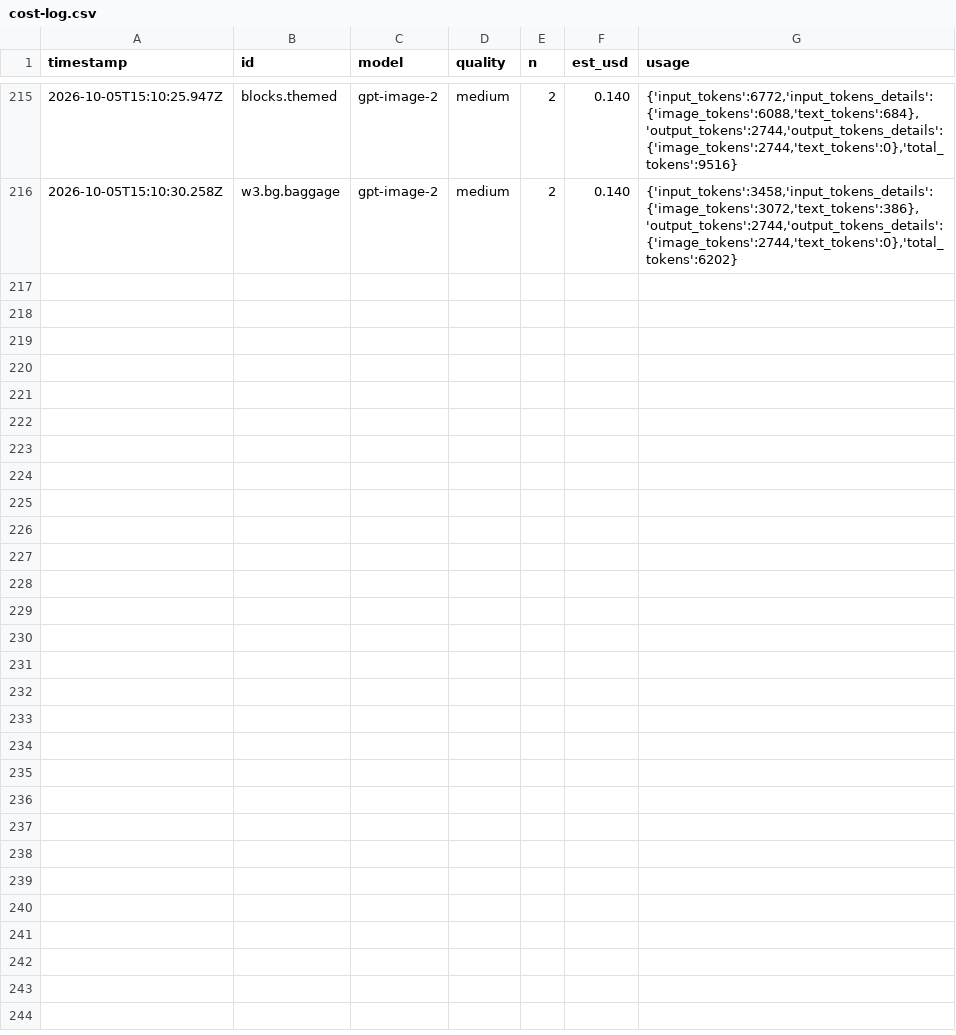
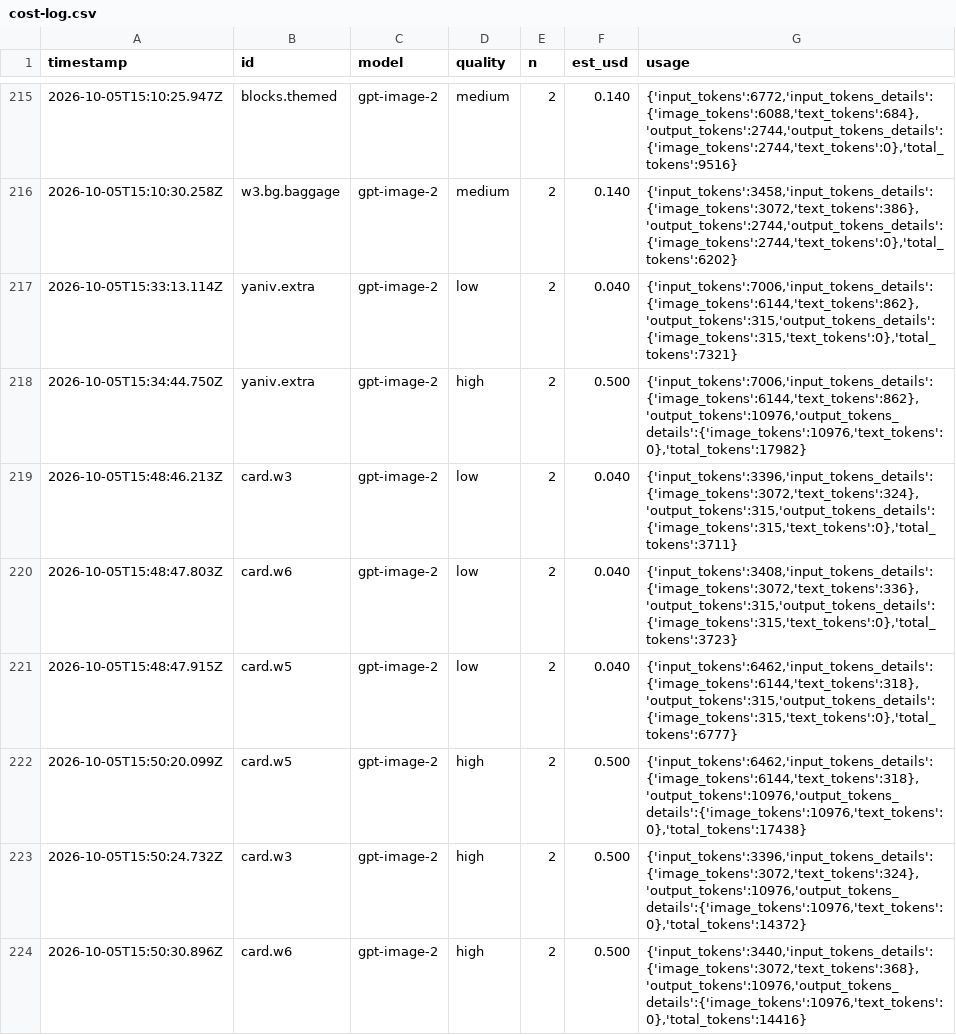
Before and after one commit to TalSerphos/Super-Yaniv-Bros, a CSV file: art/cost-log.csv, drawn as a sheet; only a part is shown, gaps mark what is left out; the diff names each change by its address in the sheet, - before the commit and + after, or states it on an @@ line.

```diff
--- a/art/cost-log.csv
+++ b/art/cost-log.csv
+row 217: 2026-10-05T15:33:13.114Z | yaniv.extra | gpt-image-2 | low | 2 | 0.040 | {'input_tokens':7006,'input_tokens_details':{'image_tokens':6144,'text_tokens':862},'output_tokens':315,'output_tokens_details':{'image_tokens':315,'text_tokens':0},'total_tokens':7321}
+row 218: 2026-10-05T15:34:44.750Z | yaniv.extra | gpt-image-2 | high | 2 | 0.500 | {'input_tokens':7006,'input_tokens_details':{'image_tokens':6144,'text_tokens':862},'output_tokens':10976,'output_tokens_details':{'image_tokens':10976,'text_tokens':0},'total_tokens':17982}
+row 219: 2026-10-05T15:48:46.213Z | card.w3 | gpt-image-2 | low | 2 | 0.040 | {'input_tokens':3396,'input_tokens_details':{'image_tokens':3072,'text_tokens':324},'output_tokens':315,'output_tokens_details':{'image_tokens':315,'text_tokens':0},'total_tokens':3711}
+row 220: 2026-10-05T15:48:47.803Z | card.w6 | gpt-image-2 | low | 2 | 0.040 | {'input_tokens':3408,'input_tokens_details':{'image_tokens':3072,'text_tokens':336},'output_tokens':315,'output_tokens_details':{'image_tokens':315,'text_tokens':0},'total_tokens':3723}
+row 221: 2026-10-05T15:48:47.915Z | card.w5 | gpt-image-2 | low | 2 | 0.040 | {'input_tokens':6462,'input_tokens_details':{'image_tokens':6144,'text_tokens':318},'output_tokens':315,'output_tokens_details':{'image_tokens':315,'text_tokens':0},'total_tokens':6777}
+row 222: 2026-10-05T15:50:20.099Z | card.w5 | gpt-image-2 | high | 2 | 0.500 | {'input_tokens':6462,'input_tokens_details':{'image_tokens':6144,'text_tokens':318},'output_tokens':10976,'output_tokens_details':{'image_tokens':10976,'text_tokens':0},'total_tokens':17438}
+row 223: 2026-10-05T15:50:24.732Z | card.w3 | gpt-image-2 | high | 2 | 0.500 | {'input_tokens':3396,'input_tokens_details':{'image_tokens':3072,'text_tokens':324},'output_tokens':10976,'output_tokens_details':{'image_tokens':10976,'text_tokens':0},'total_tokens':14372}
+row 224: 2026-10-05T15:50:30.896Z | card.w6 | gpt-image-2 | high | 2 | 0.500 | {'input_tokens':3440,'input_tokens_details':{'image_tokens':3072,'text_tokens':368},'output_tokens':10976,'output_tokens_details':{'image_tokens':10976,'text_tokens':0},'total_tokens':14416}
```
Also changed, not shown: 23 other files.
